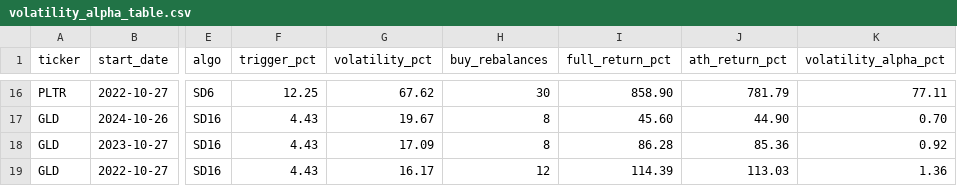
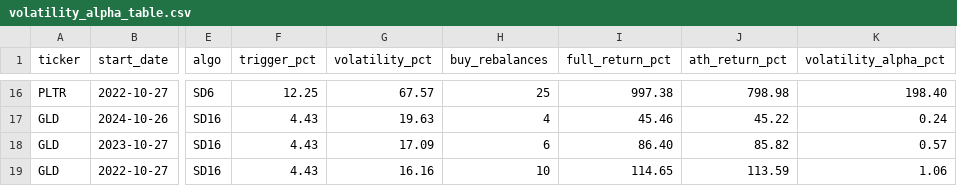
Before and after one commit to ricksladkey/synthetic-dividend, a CSV file: experiments/volatility-alpha-validation/volatility_alpha_table.csv, drawn as a sheet; only a part is shown, gaps mark what is left out; the diff covers the shown part only; the diff names each change by its address in the sheet, - before the commit and + after, or states it on an @@ line.

```diff
--- a/experiments/volatility-alpha-validation/volatility_alpha_table.csv
+++ b/experiments/volatility-alpha-validation/volatility_alpha_table.csv
-G16 (volatility_pct): 67.62
+G16 (volatility_pct): 67.57
-H16 (buy_rebalances): 30
+H16 (buy_rebalances): 25
-I16 (full_return_pct): 858.90
+I16 (full_return_pct): 997.38
-J16 (ath_return_pct): 781.79
+J16 (ath_return_pct): 798.98
-K16 (volatility_alpha_pct): 77.11
+K16 (volatility_alpha_pct): 198.40
-G17 (volatility_pct): 19.67
+G17 (volatility_pct): 19.63
-H17 (buy_rebalances): 8
+H17 (buy_rebalances): 4
-I17 (full_return_pct): 45.60
+I17 (full_return_pct): 45.46
-J17 (ath_return_pct): 44.90
+J17 (ath_return_pct): 45.22
-K17 (volatility_alpha_pct): 0.70
+K17 (volatility_alpha_pct): 0.24
-H18 (buy_rebalances): 8
+H18 (buy_rebalances): 6
-I18 (full_return_pct): 86.28
+I18 (full_return_pct): 86.40
-J18 (ath_return_pct): 85.36
+J18 (ath_return_pct): 85.82
-K18 (volatility_alpha_pct): 0.92
+K18 (volatility_alpha_pct): 0.57
-G19 (volatility_pct): 16.17
+G19 (volatility_pct): 16.16
-H19 (buy_rebalances): 12
+H19 (buy_rebalances): 10
-I19 (full_return_pct): 114.39
+I19 (full_return_pct): 114.65
-J19 (ath_return_pct): 113.03
+J19 (ath_return_pct): 113.59
-K19 (volatility_alpha_pct): 1.36
+K19 (volatility_alpha_pct): 1.06
```
Also changed, not shown: 61 edited cells elsewhere in this file, 6 other files.
